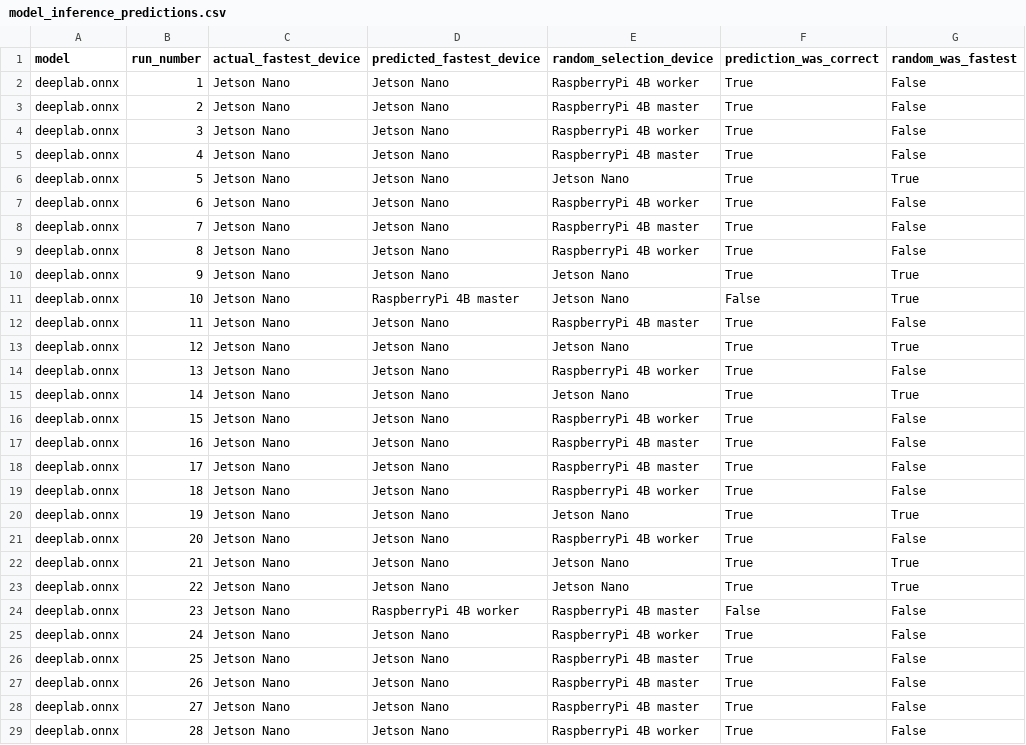
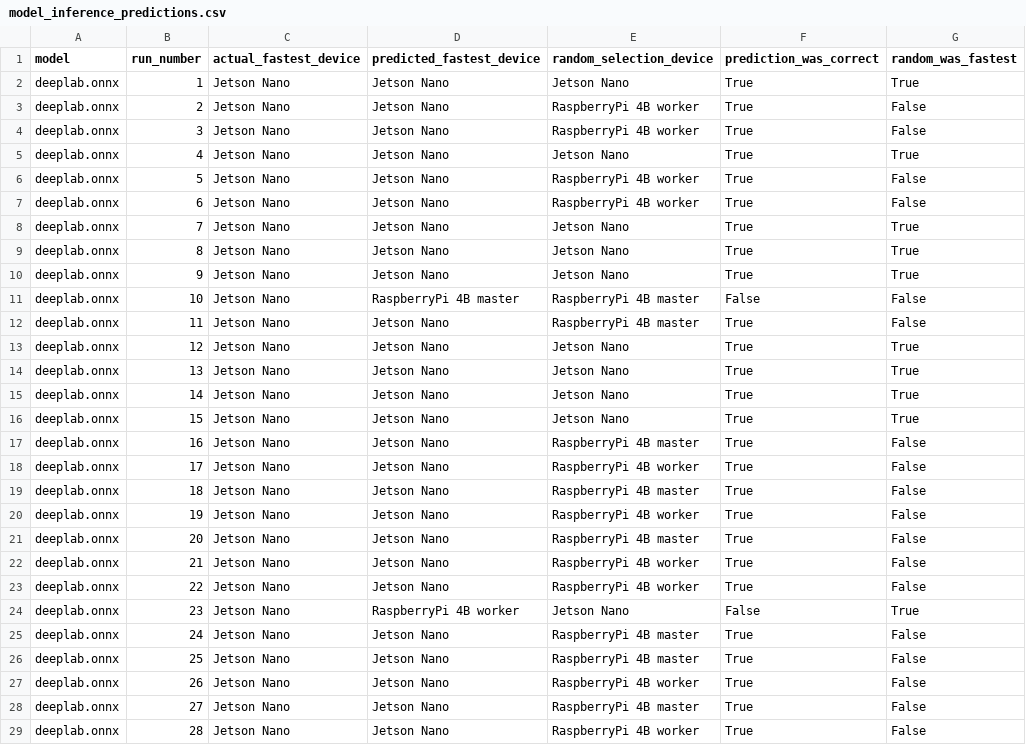
Before and after one commit to Efficient-Computing-Lab/PEPPER, a CSV file: profiler/service/model_inference_predictions.csv, drawn as a sheet; only a part is shown; the diff covers the shown part only.

```diff
--- a/profiler/service/model_inference_predictions.csv
+++ b/profiler/service/model_inference_predictions.csv
@@ -1,28 +1,28 @@
 model,run_number,actual_fastest_device,predicted_fastest_device,random_selection_device,prediction_was_correct,random_was_fastest
-deeplab.onnx,1,Jetson Nano,Jetson Nano,RaspberryPi 4B worker,True,False
-deeplab.onnx,2,Jetson Nano,Jetson Nano,RaspberryPi 4B master,True,False
+deeplab.onnx,1,Jetson Nano,Jetson Nano,Jetson Nano,True,True
+deeplab.onnx,2,Jetson Nano,Jetson Nano,RaspberryPi 4B worker,True,False
 deeplab.onnx,3,Jetson Nano,Jetson Nano,RaspberryPi 4B worker,True,False
-deeplab.onnx,4,Jetson Nano,Jetson Nano,RaspberryPi 4B master,True,False
-deeplab.onnx,5,Jetson Nano,Jetson Nano,Jetson Nano,True,True
+deeplab.onnx,4,Jetson Nano,Jetson Nano,Jetson Nano,True,True
+deeplab.onnx,5,Jetson Nano,Jetson Nano,RaspberryPi 4B worker,True,False
 deeplab.onnx,6,Jetson Nano,Jetson Nano,RaspberryPi 4B worker,True,False
-deeplab.onnx,7,Jetson Nano,Jetson Nano,RaspberryPi 4B master,True,False
-deeplab.onnx,8,Jetson Nano,Jetson Nano,RaspberryPi 4B worker,True,False
+deeplab.onnx,7,Jetson Nano,Jetson Nano,Jetson Nano,True,True
+deeplab.onnx,8,Jetson Nano,Jetson Nano,Jetson Nano,True,True
 deeplab.onnx,9,Jetson Nano,Jetson Nano,Jetson Nano,True,True
-deeplab.onnx,10,Jetson Nano,RaspberryPi 4B master,Jetson Nano,False,True
+deeplab.onnx,10,Jetson Nano,RaspberryPi 4B master,RaspberryPi 4B master,False,False
 deeplab.onnx,11,Jetson Nano,Jetson Nano,RaspberryPi 4B master,True,False
 deeplab.onnx,12,Jetson Nano,Jetson Nano,Jetson Nano,True,True
-deeplab.onnx,13,Jetson Nano,Jetson Nano,RaspberryPi 4B worker,True,False
+deeplab.onnx,13,Jetson Nano,Jetson Nano,Jetson Nano,True,True
 deeplab.onnx,14,Jetson Nano,Jetson Nano,Jetson Nano,True,True
-deeplab.onnx,15,Jetson Nano,Jetson Nano,RaspberryPi 4B worker,True,False
+deeplab.onnx,15,Jetson Nano,Jetson Nano,Jetson Nano,True,True
 deeplab.onnx,16,Jetson Nano,Jetson Nano,RaspberryPi 4B master,True,False
-deeplab.onnx,17,Jetson Nano,Jetson Nano,RaspberryPi 4B master,True,False
-deeplab.onnx,18,Jetson Nano,Jetson Nano,RaspberryPi 4B worker,True,False
-deeplab.onnx,19,Jetson Nano,Jetson Nano,Jetson Nano,True,True
-deeplab.onnx,20,Jetson Nano,Jetson Nano,RaspberryPi 4B worker,True,False
-deeplab.onnx,21,Jetson Nano,Jetson Nano,Jetson Nano,True,True
-deeplab.onnx,22,Jetson Nano,Jetson Nano,Jetson Nano,True,True
-deeplab.onnx,23,Jetson Nano,RaspberryPi 4B worker,RaspberryPi 4B master,False,False
-deeplab.onnx,24,Jetson Nano,Jetson Nano,RaspberryPi 4B worker,True,False
+deeplab.onnx,17,Jetson Nano,Jetson Nano,RaspberryPi 4B worker,True,False
+deeplab.onnx,18,Jetson Nano,Jetson Nano,RaspberryPi 4B master,True,False
+deeplab.onnx,19,Jetson Nano,Jetson Nano,RaspberryPi 4B worker,True,False
+deeplab.onnx,20,Jetson Nano,Jetson Nano,RaspberryPi 4B master,True,False
+deeplab.onnx,21,Jetson Nano,Jetson Nano,RaspberryPi 4B worker,True,False
+deeplab.onnx,22,Jetson Nano,Jetson Nano,RaspberryPi 4B worker,True,False
+deeplab.onnx,23,Jetson Nano,RaspberryPi 4B worker,Jetson Nano,False,True
+deeplab.onnx,24,Jetson Nano,Jetson Nano,RaspberryPi 4B master,True,False
 deeplab.onnx,25,Jetson Nano,Jetson Nano,RaspberryPi 4B master,True,False
-deeplab.onnx,26,Jetson Nano,Jetson Nano,RaspberryPi 4B master,True,False
+deeplab.onnx,26,Jetson Nano,Jetson Nano,RaspberryPi 4B worker,True,False
 deeplab.onnx,27,Jetson Nano,Jetson Nano,RaspberryPi 4B master,True,False
```
Also changed, not shown: 83 edited cells elsewhere in this file, 7 other files.
